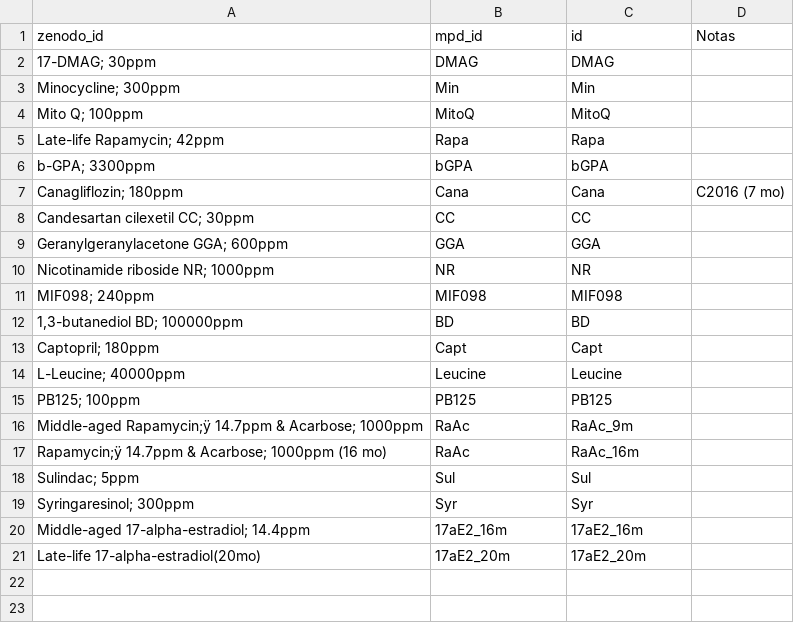
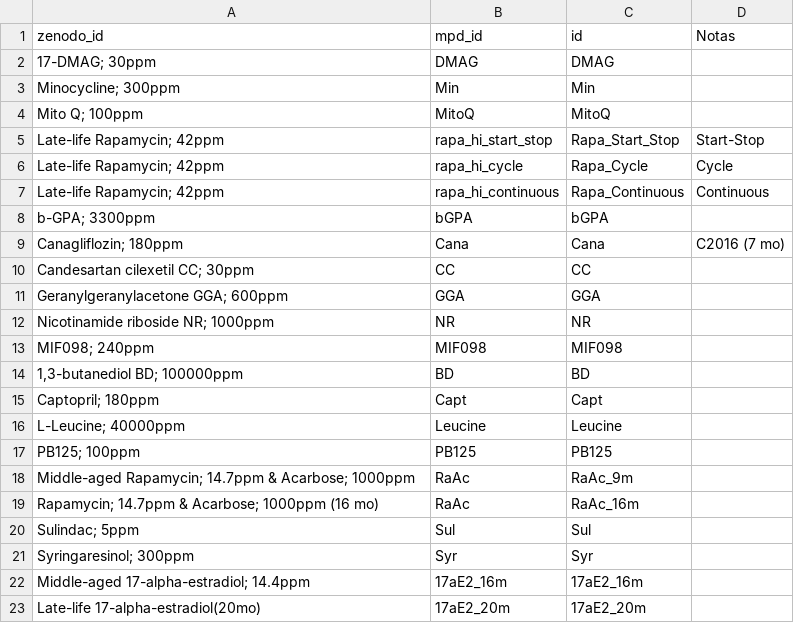
Before and after one commit to jorgeMFS/msc-joao-alves, a CSV file: results/table_zenodo_mpd_id.csv, drawn as a sheet.

```diff
--- a/results/table_zenodo_mpd_id.csv
+++ b/results/table_zenodo_mpd_id.csv
@@ -4,3 +4,5 @@ Minocycline; 300ppm,Min,Min,
 Mito Q; 100ppm,MitoQ,MitoQ,
-Late-life Rapamycin; 42ppm,Rapa,Rapa,
+Late-life Rapamycin; 42ppm,rapa_hi_start_stop,Rapa_Start_Stop,Start-Stop
+Late-life Rapamycin; 42ppm,rapa_hi_cycle,Rapa_Cycle,Cycle
+Late-life Rapamycin; 42ppm,rapa_hi_continuous,Rapa_Continuous,Continuous
 b-GPA; 3300ppm,bGPA,bGPA,
@@ -15,4 +17,4 @@ L-Leucine; 40000ppm,Leucine,Leucine,
 PB125; 100ppm,PB125,PB125,
-Middle-aged Rapamycin;ÿ 14.7ppm & Acarbose; 1000ppm,RaAc,RaAc_9m,
-Rapamycin;ÿ 14.7ppm & Acarbose; 1000ppm (16 mo),RaAc,RaAc_16m,
+Middle-aged Rapamycin;  14.7ppm & Acarbose; 1000ppm,RaAc,RaAc_9m,
+Rapamycin;  14.7ppm & Acarbose; 1000ppm (16 mo),RaAc,RaAc_16m,
 Sulindac; 5ppm,Sul,Sul,
```
Also changed, not shown: results/table_ITP_Lifespan_Data.csv, results/table_Zenodo.csv, 1 other file.
